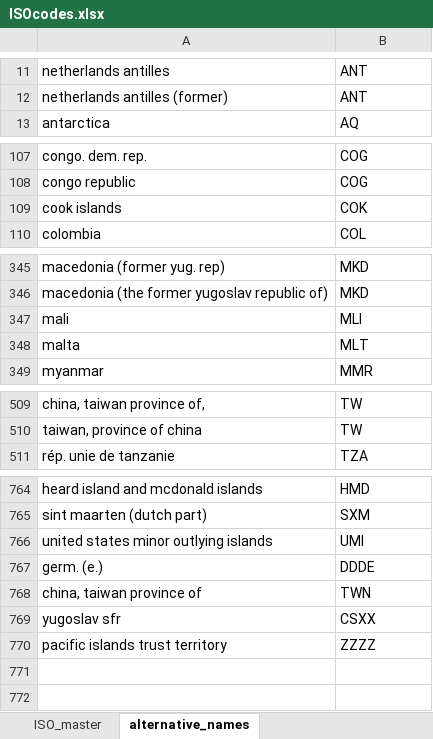
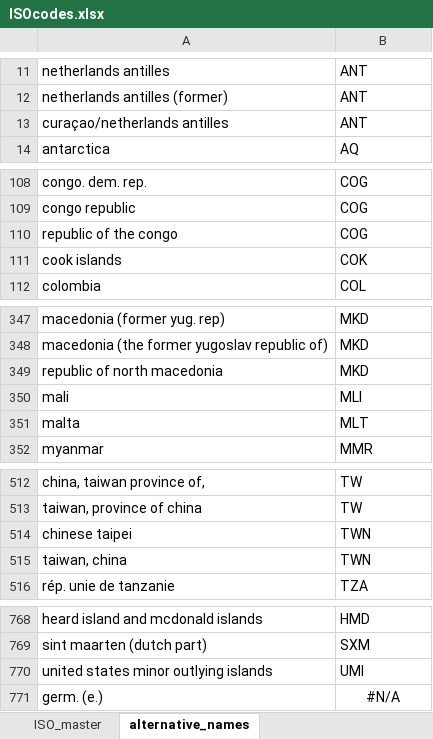
Before and after one commit to mcc-apsis/.Place-names-and-codes, an Excel workbook: output/ISOcodes.xlsx, sheet alternative_names, drawn as a sheet; only a part is shown, gaps mark what is left out; values as stored, in another font and other column widths than the file's, no borders; removed rows and columns are numbered as before the commit, all else as after; the diff covers the shown part only; the diff names each change by its address in the sheet, - before the commit and + after, or states it on an @@ line.

```diff
--- a/output/ISOcodes.xlsx (sheet alternative_names)
+++ b/output/ISOcodes.xlsx (sheet alternative_names)
+row 13: curaçao/netherlands antilles | ANT
+row 110: republic of the congo | COG
+row 349: republic of north macedonia | MKD
+row 514: chinese taipei | TWN
@@ row 758 moved to row 515: taiwan, china @@
-B771: DDDE
+B771: #N/A
-B771 alignment: left
+B771 alignment: center
-row 768: china, taiwan province of | TWN
-row 769: yugoslav sfr | CSXX
-row 770: pacific islands trust territory | ZZZZ
```
Also changed, not shown: 1 added row and 1 removed row elsewhere in this sheet, 2 other files.
